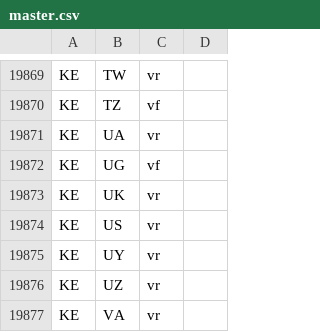
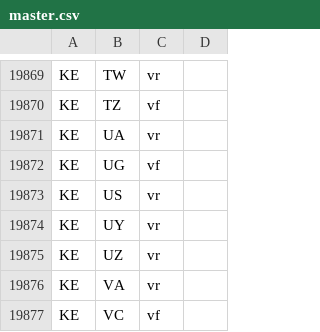
Before and after one commit to savvydarknight/r-passe, a CSV file: data/master.csv, drawn as a sheet; only a part is shown, gaps mark what is left out; the shorter side is filled out with more unchanged rows; the diff names each change by its address in the sheet, - before the commit and + after, or states it on an @@ line.

Commit message:
Update master.csv

```diff
--- a/data/master.csv
+++ b/data/master.csv
-row 19873: KE | UK | vr
```
